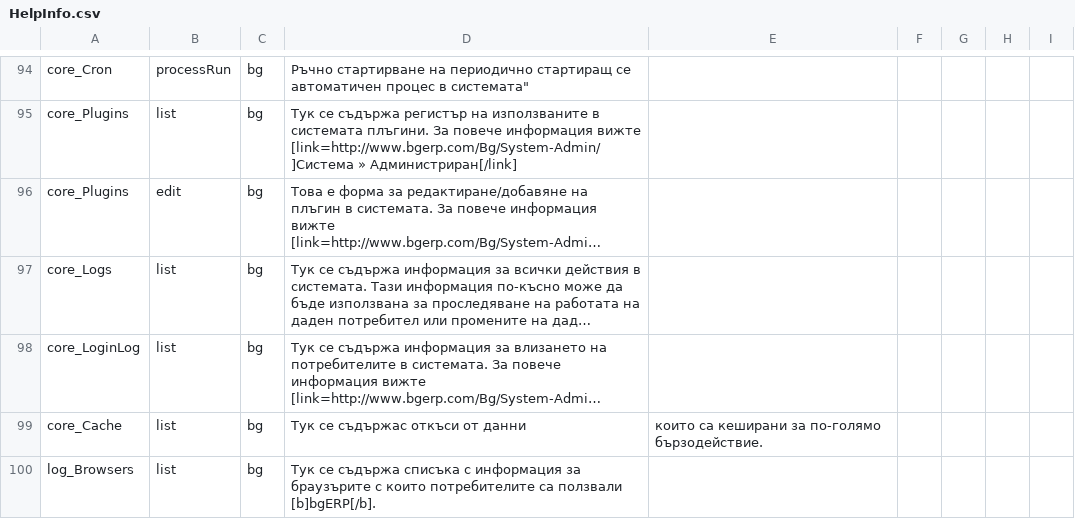
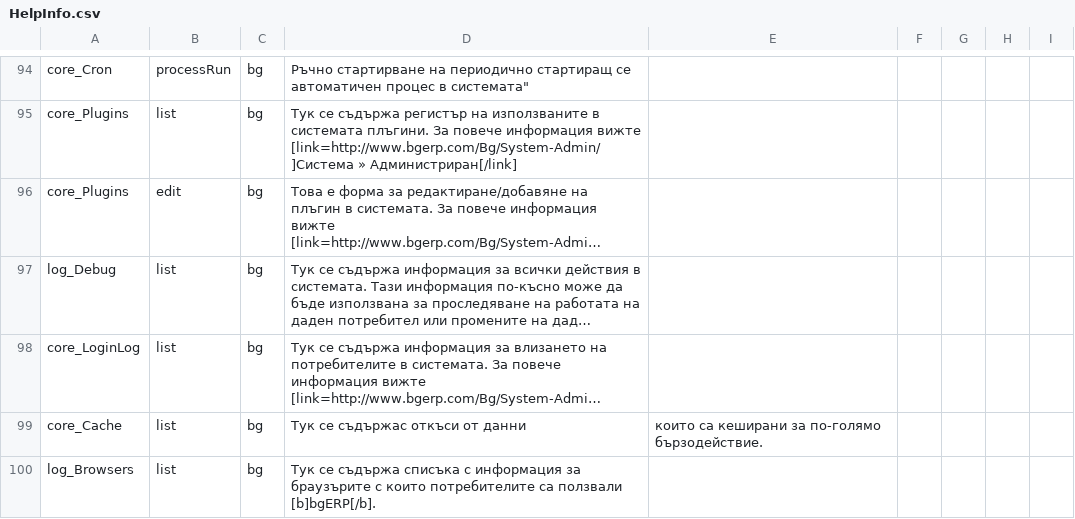
Before and after one commit to bgerp/bgerp, a CSV file: help/data/HelpInfo.csv, drawn as a sheet; only a part is shown, gaps mark what is left out; long unchanged cells end in …; the diff names each change by its address in the sheet, - before the commit and + after, or states it on an @@ line.

Commit message:
Преименуване на използвания на `core_Logs` в `log_Debug`

```diff
--- a/help/data/HelpInfo.csv
+++ b/help/data/HelpInfo.csv
-A97: core_Logs
+A97: log_Debug
```
Also changed, not shown: 8 other files.
